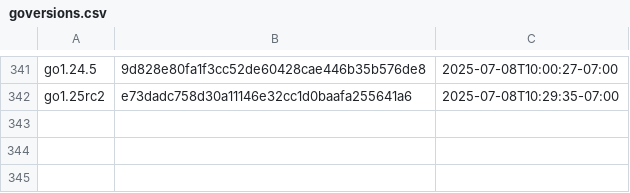
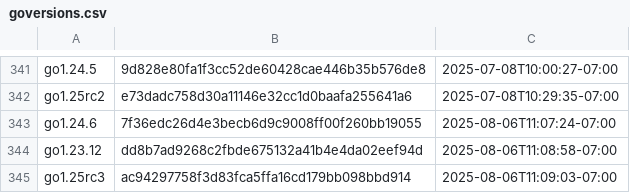
Before and after one commit to Zxilly/gore, a CSV file: resources/goversions.csv, drawn as a sheet; only a part is shown, gaps mark what is left out; the diff names each change by its address in the sheet, - before the commit and + after, or states it on an @@ line.

```diff
--- a/resources/goversions.csv
+++ b/resources/goversions.csv
+row 343: go1.24.6 | 7f36edc26d4e3becb6d9c9008ff00f260bb19055 | 2025-08-06T11:07:24-07:00
+row 344: go1.23.12 | dd8b7ad9268c2fbde675132a41b4e4da02eef94d | 2025-08-06T11:08:58-07:00
+row 345: go1.25rc3 | ac94297758f3d83fca5ffa16cd179bb098bbd914 | 2025-08-06T11:09:03-07:00
```
Also changed, not shown: 1 other file.
